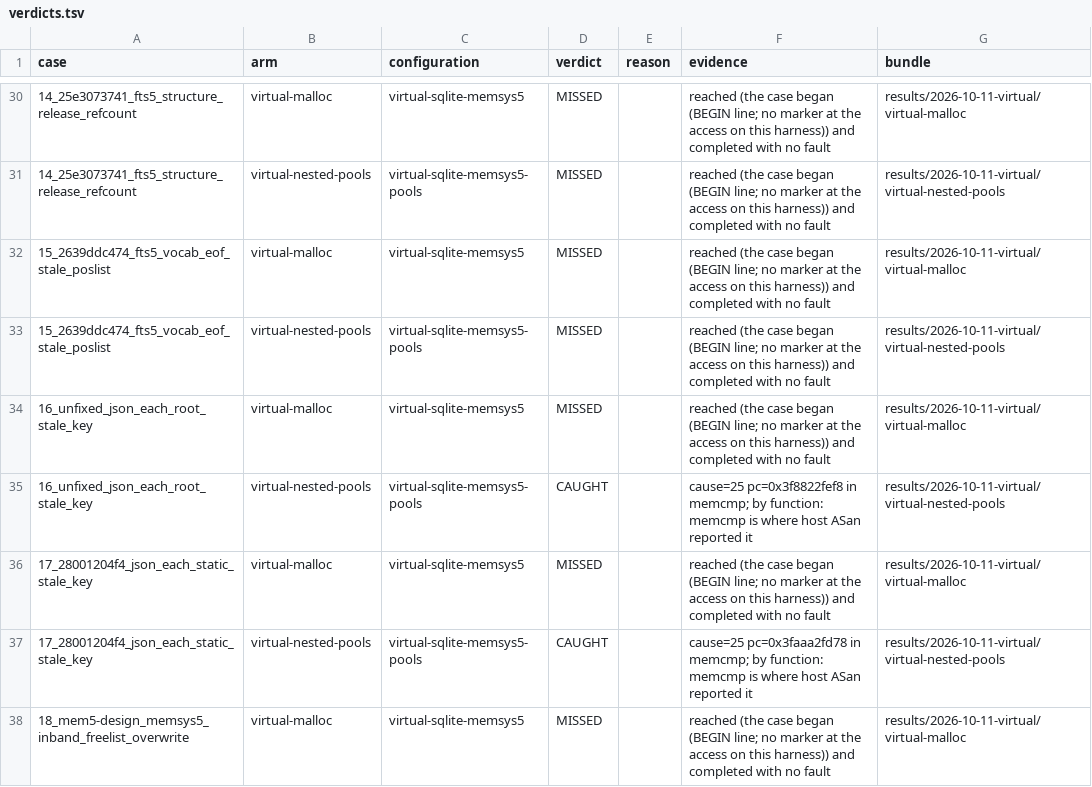
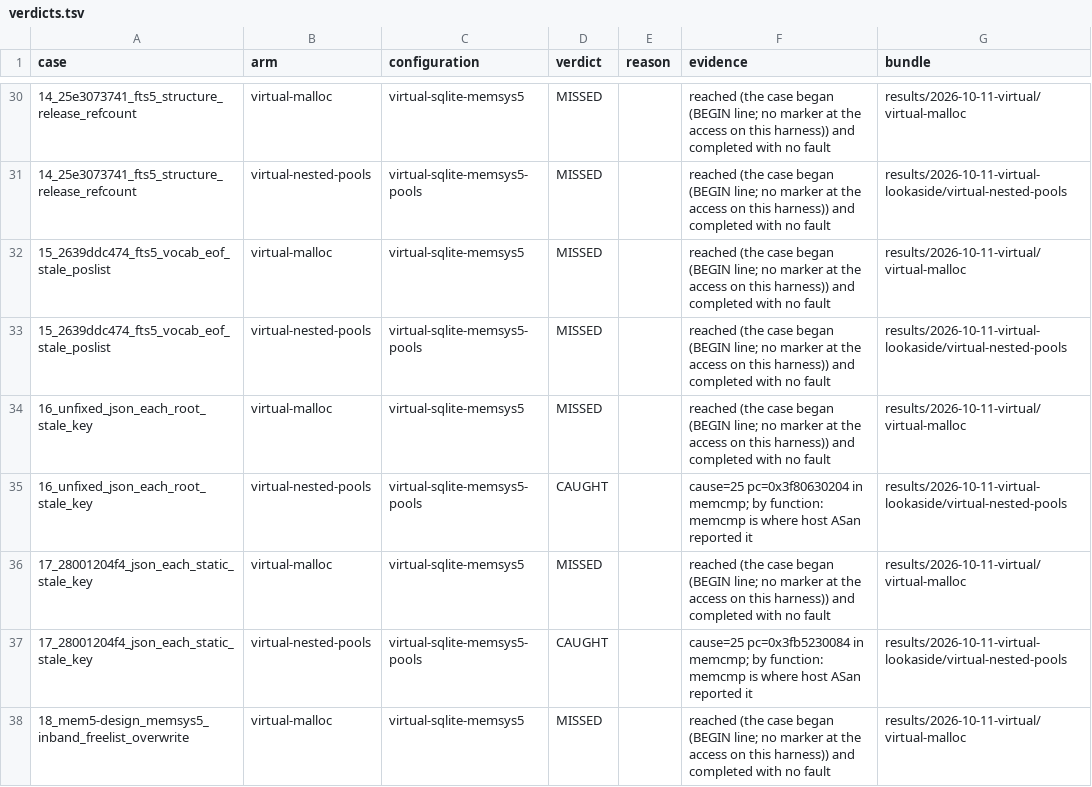
Before and after one commit to project-starch/llvm-capstone, a TSV file: capstone/bug-corpora/sqlite/engine-repros/results/verdicts.tsv, drawn as a sheet; only a part is shown, gaps mark what is left out; the diff covers the shown part only.

Commit message:
sqlite: the lookaside's slots as Sublet lifetimes too; measured, no case changes
The lookaside, SQLite's per-connection pool of small slots, gets the same
two instructions as memsys5 in sublet-3220000-memsys5.patch:

  * setupLookaside derives the buffer's lifetime and a generation below it,
    from a memsys5 block or a buffer the application supplied alike.
  * sqlite3DbMallocRawNN returns a child of the generation bounded to the
    slot (lookasideIssue); sqlite3DbFreeNN revokes it and pushes the slot
    through pStart (lookasideRelease). The bounds are lookaside.sz, what
    sqlite3DbMallocSize reports.
  * A new setup and the connection's close revoke the generation
    (sqlite3LookasideEnd).
  * <capstone/capability.h> moves to the top of the amalgamation, ahead of
    struct Lookaside.

Measured on p13 (vm7, the same platform as 09a9cbc9, 169 s), bundle
results/2026-10-11-virtual-lookaside/virtual-nested-pools, which corpus.json
now names: CAUGHT 18, MISSED 13, NO-READING 2, both controls fault. Every
verdict and every fault site is identical to the memsys5-only run, with the
default lookaside (100 slots of 1200 bytes) enabled. So the lookaside was
not what the ten temporal misses went through; what remains is the page
cache, which the patch header now names as uncovered, and stale accesses
the harness may never make (8 of the 10 have no record that the access
happens).

Size, code lines without blank and comment lines: the patch adds 36 and
removes 5 in 15 hunks (memsys5 alone: 11/2).

```diff
--- a/capstone/bug-corpora/sqlite/engine-repros/results/verdicts.tsv
+++ b/capstone/bug-corpora/sqlite/engine-repros/results/verdicts.tsv
@@ -30,9 +30,9 @@ case	arm	configuration	verdict	reason	evidence	bundle
 14_25e3073741_fts5_structure_release_refcount	virtual-malloc	virtual-sqlite-memsys5	MISSED		reached (the case began (BEGIN line; no marker at the access on this harness)) and completed with no fault	results/2026-10-11-virtual/virtual-malloc
-14_25e3073741_fts5_structure_release_refcount	virtual-nested-pools	virtual-sqlite-memsys5-pools	MISSED		reached (the case began (BEGIN line; no marker at the access on this harness)) and completed with no fault	results/2026-10-11-virtual/virtual-nested-pools
+14_25e3073741_fts5_structure_release_refcount	virtual-nested-pools	virtual-sqlite-memsys5-pools	MISSED		reached (the case began (BEGIN line; no marker at the access on this harness)) and completed with no fault	results/2026-10-11-virtual-lookaside/virtual-nested-pools
 15_2639ddc474_fts5_vocab_eof_stale_poslist	virtual-malloc	virtual-sqlite-memsys5	MISSED		reached (the case began (BEGIN line; no marker at the access on this harness)) and completed with no fault	results/2026-10-11-virtual/virtual-malloc
-15_2639ddc474_fts5_vocab_eof_stale_poslist	virtual-nested-pools	virtual-sqlite-memsys5-pools	MISSED		reached (the case began (BEGIN line; no marker at the access on this harness)) and completed with no fault	results/2026-10-11-virtual/virtual-nested-pools
+15_2639ddc474_fts5_vocab_eof_stale_poslist	virtual-nested-pools	virtual-sqlite-memsys5-pools	MISSED		reached (the case began (BEGIN line; no marker at the access on this harness)) and completed with no fault	results/2026-10-11-virtual-lookaside/virtual-nested-pools
 16_unfixed_json_each_root_stale_key	virtual-malloc	virtual-sqlite-memsys5	MISSED		reached (the case began (BEGIN line; no marker at the access on this harness)) and completed with no fault	results/2026-10-11-virtual/virtual-malloc
-16_unfixed_json_each_root_stale_key	virtual-nested-pools	virtual-sqlite-memsys5-pools	CAUGHT		cause=25 pc=0x3f8822fef8 in memcmp; by function: memcmp is where host ASan reported it	results/2026-10-11-virtual/virtual-nested-pools
+16_unfixed_json_each_root_stale_key	virtual-nested-pools	virtual-sqlite-memsys5-pools	CAUGHT		cause=25 pc=0x3f80630204 in memcmp; by function: memcmp is where host ASan reported it	results/2026-10-11-virtual-lookaside/virtual-nested-pools
 17_28001204f4_json_each_static_stale_key	virtual-malloc	virtual-sqlite-memsys5	MISSED		reached (the case began (BEGIN line; no marker at the access on this harness)) and completed with no fault	results/2026-10-11-virtual/virtual-malloc
-17_28001204f4_json_each_static_stale_key	virtual-nested-pools	virtual-sqlite-memsys5-pools	CAUGHT		cause=25 pc=0x3faaa2fd78 in memcmp; by function: memcmp is where host ASan reported it	results/2026-10-11-virtual/virtual-nested-pools
+17_28001204f4_json_each_static_stale_key	virtual-nested-pools	virtual-sqlite-memsys5-pools	CAUGHT		cause=25 pc=0x3fb5230084 in memcmp; by function: memcmp is where host ASan reported it	results/2026-10-11-virtual-lookaside/virtual-nested-pools
 18_mem5-design_memsys5_inband_freelist_overwrite	virtual-malloc	virtual-sqlite-memsys5	MISSED		reached (the case began (BEGIN line; no marker at the access on this harness)) and completed with no fault	results/2026-10-11-virtual/virtual-malloc
```
Also changed, not shown: 47 edited cells elsewhere in this file, 41 other files.
